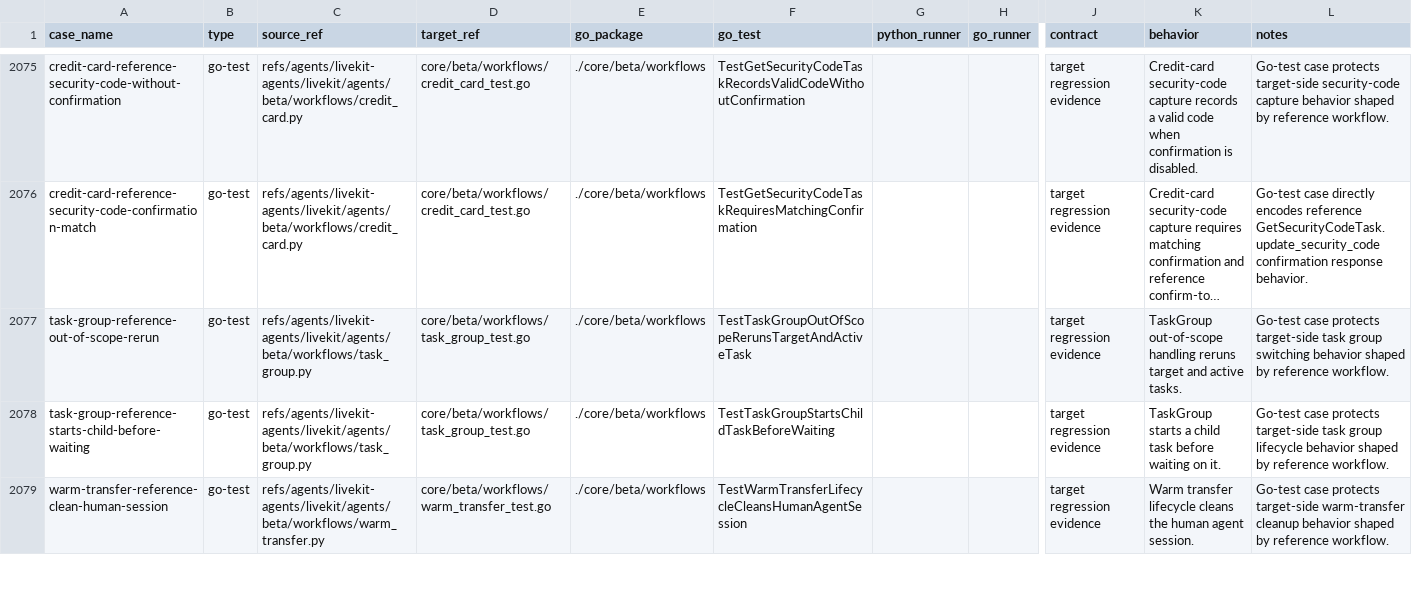
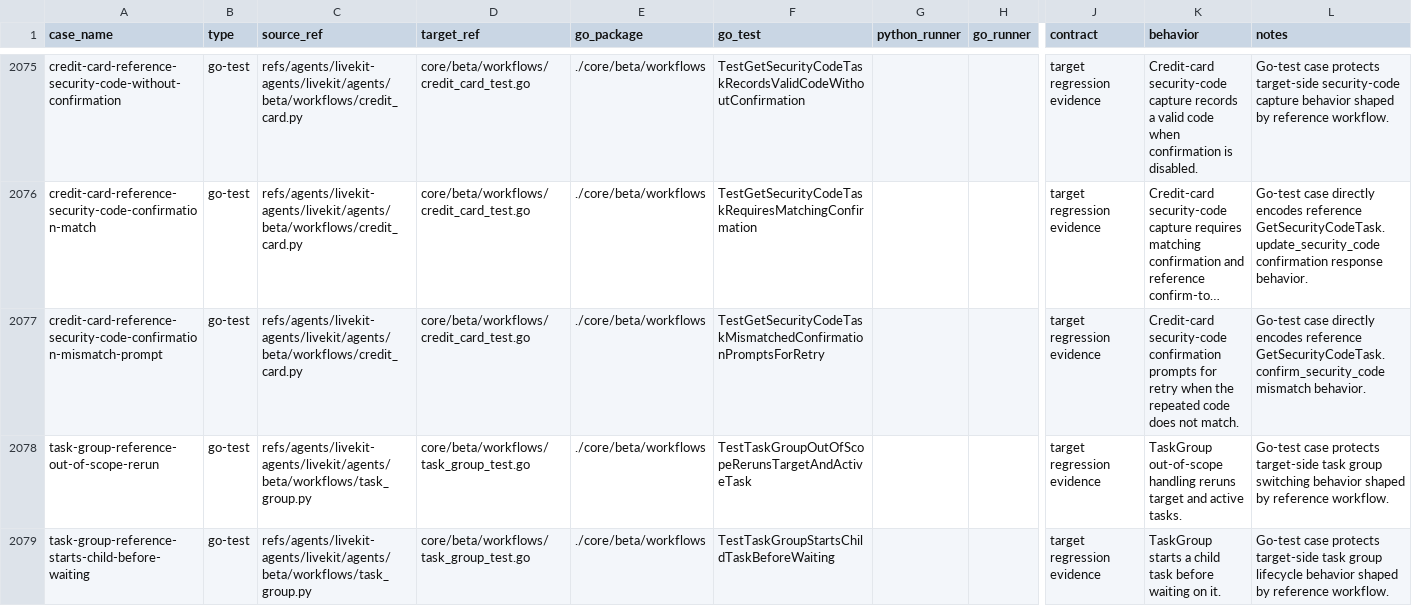
Before and after one commit to cavos-io/rtp-agent, a TSV file: scripts/parity-fixtures/test-cases.tsv, drawn as a sheet; only a part is shown, gaps mark what is left out; the shorter side is filled out with more unchanged rows; long unchanged cells end in …; rows hold the shown columns only; the diff names each change by its address in the sheet, - before the commit and + after, or states it on an @@ line.

Commit message:
fix(workflows): prompt on security code mismatch

```diff
--- a/scripts/parity-fixtures/test-cases.tsv
+++ b/scripts/parity-fixtures/test-cases.tsv
+row 2077: credit-card-reference-security-code-confirmation-mismatch-prompt | go-test | refs/agents/livekit-agents/livekit/agents/beta/workflows/credit_card.py | core/beta/workflows/credit_card_test.go | ./core/beta/workflows | TestGetSecurityCodeTaskMismatchedConfirmationPromptsForRetry |  |  | target regression evidence | Credit-card security-code confirmation prompts for retry when the repeated code does not match. | Go-test case directly encodes reference GetSecurityCodeTask.confirm_security_code mismatch behavior.
```
Also changed, not shown: 2 other files.
